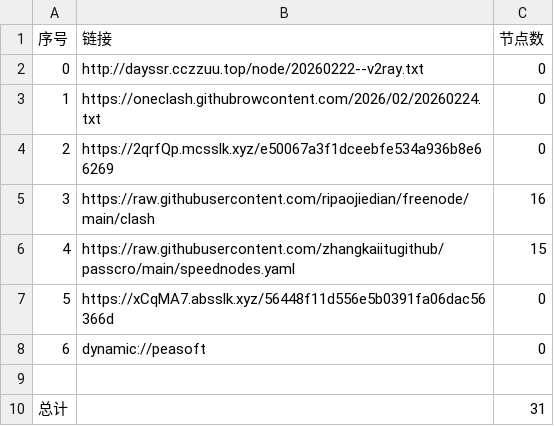
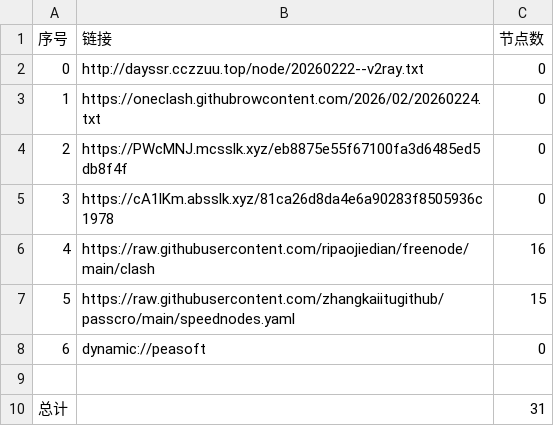
Before and after one commit to obscure1990/AutoMergePublicNodes, a CSV file: list_result.csv, drawn as a sheet; removed rows and columns are numbered as before the commit, all else as after; the diff names each change by its address in the sheet, - before the commit and + after, or states it on an @@ line.

```diff
--- a/list_result.csv
+++ b/list_result.csv
+row 4: 2 | https://PWcMNJ.mcsslk.xyz/eb8875e55f67100fa3d6485ed5db8f4f | 0
@@ column A (序号) renumbered between rows 5 and 7 @@
-B5 (链接): https://2qrfQp.mcsslk.xyz/e50067a3f1dceebfe534a936b8e66269
+B5 (链接): https://cA1lKm.absslk.xyz/81ca26d8da4e6a90283f8505936c1978
-row 7: 5 | https://xCqMA7.absslk.xyz/56448f11d556e5b0391fa06dac56366d | 0
```
Also changed, not shown: 19 other files.
